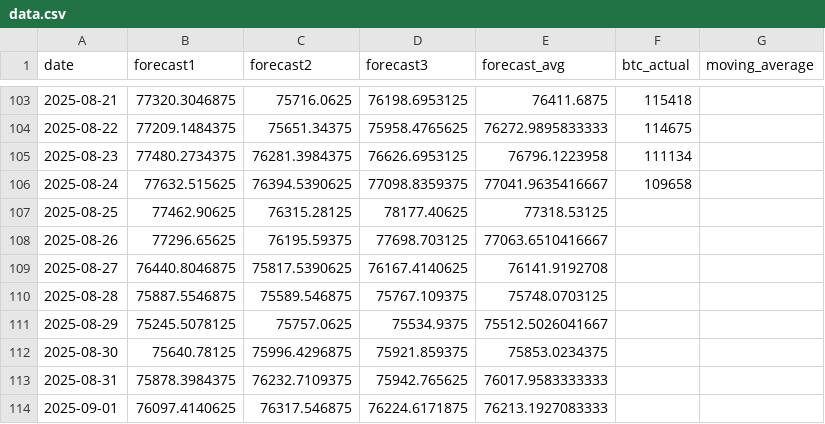
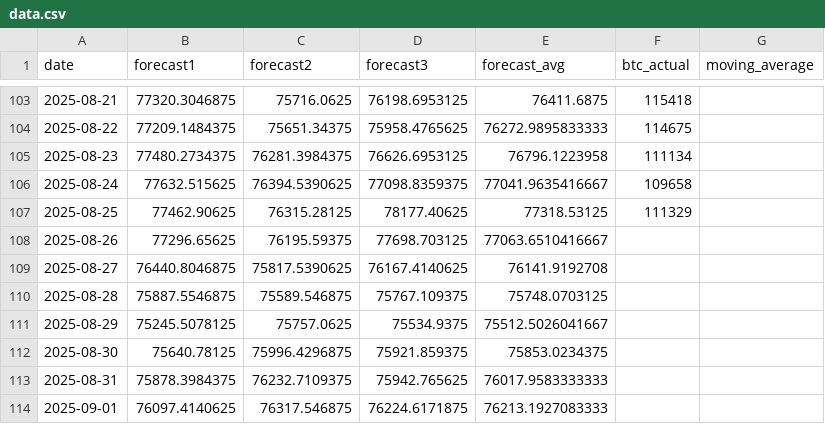
Before and after one commit to kaikasekai/cadu, a CSV file: data.csv, drawn as a sheet; only a part is shown, gaps mark what is left out.

```diff
--- a/data.csv
+++ b/data.csv
@@ -106,3 +106,3 @@ date,forecast1,forecast2,forecast3,forecast_avg,btc_actual,moving_average
 2025-08-24,77632.515625,76394.5390625,77098.8359375,77041.9635416667,109658,
-2025-08-25,77462.90625,76315.28125,78177.40625,77318.53125,,
+2025-08-25,77462.90625,76315.28125,78177.40625,77318.53125,111329,
 2025-08-26,77296.65625,76195.59375,77698.703125,77063.6510416667,,
```
